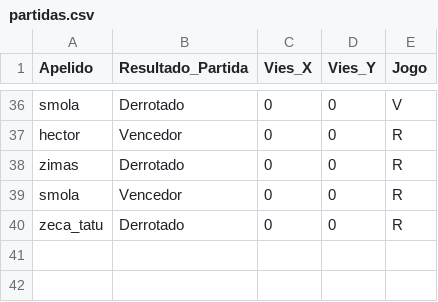
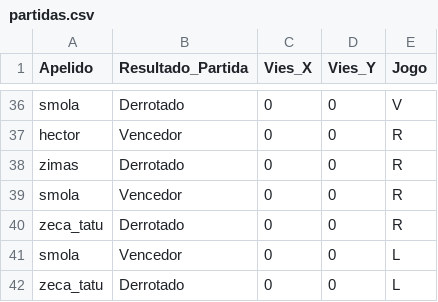
Before and after one commit to DataScientistsGames/ProjetoFinal, a CSV file: src/data/partidas.csv, drawn as a sheet; only a part is shown, gaps mark what is left out.

```diff
--- a/src/data/partidas.csv
+++ b/src/data/partidas.csv
@@ -40 +40,3 @@ smola,Vencedor,0,0,R
 zeca_tatu,Derrotado,0,0,R
+smola,Vencedor,0,0,L
+zeca_tatu,Derrotado,0,0,L
```
Also changed, not shown: src/data/jogadores.csv, 2 other files.
